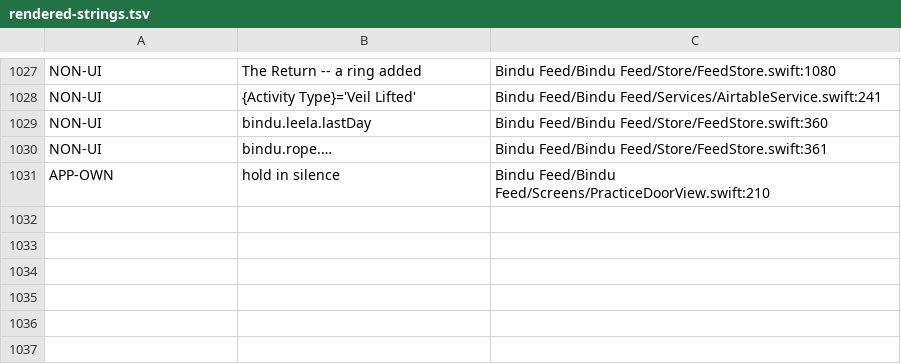
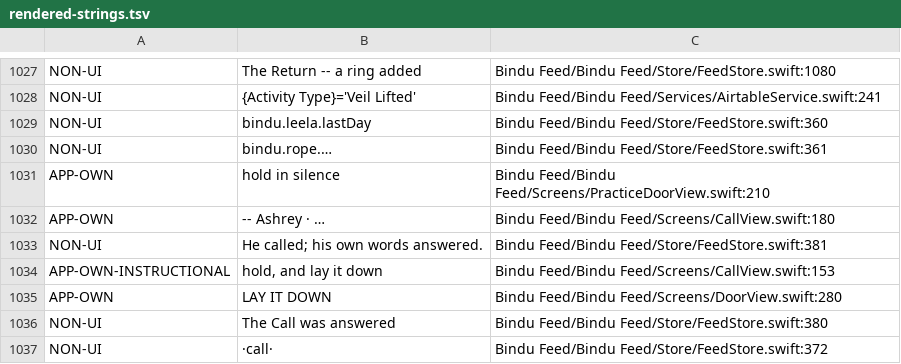
Before and after one commit to aistrangegame/bindu-feed, a TSV file: Tools/rendered-strings.tsv, drawn as a sheet; only a part is shown, gaps mark what is left out.

```diff
--- a/Tools/rendered-strings.tsv
+++ b/Tools/rendered-strings.tsv
@@ -1031 +1031,7 @@ NON-UI	bindu.rope.…	Bindu Feed/Bindu Feed/Store/FeedStore.swift:361
 APP-OWN	hold in silence	Bindu Feed/Bindu Feed/Screens/PracticeDoorView.swift:210
+APP-OWN	-- Ashrey · …	Bindu Feed/Bindu Feed/Screens/CallView.swift:180
+NON-UI	He called; his own words answered.	Bindu Feed/Bindu Feed/Store/FeedStore.swift:381
+APP-OWN-INSTRUCTIONAL	hold, and lay it down	Bindu Feed/Bindu Feed/Screens/CallView.swift:153
+APP-OWN	LAY IT DOWN	Bindu Feed/Bindu Feed/Screens/DoorView.swift:280
+NON-UI	The Call was answered	Bindu Feed/Bindu Feed/Store/FeedStore.swift:380
+NON-UI	·call·	Bindu Feed/Bindu Feed/Store/FeedStore.swift:372
```
Also changed, not shown: 11 other files.
